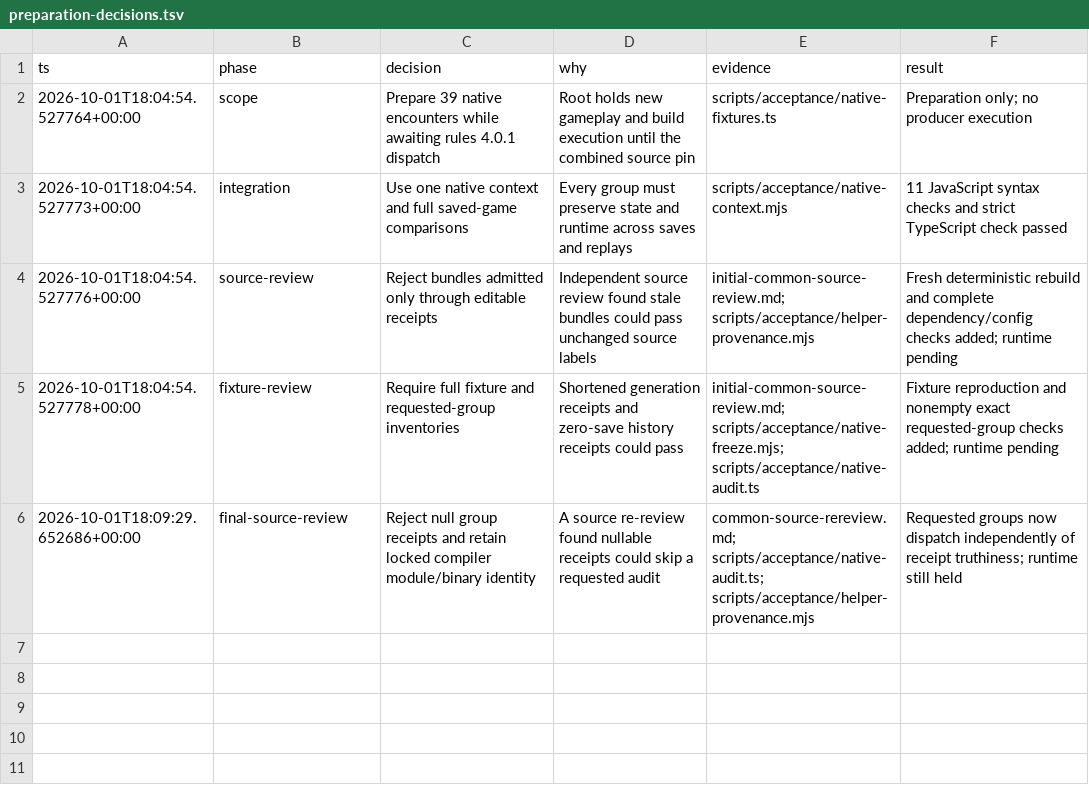
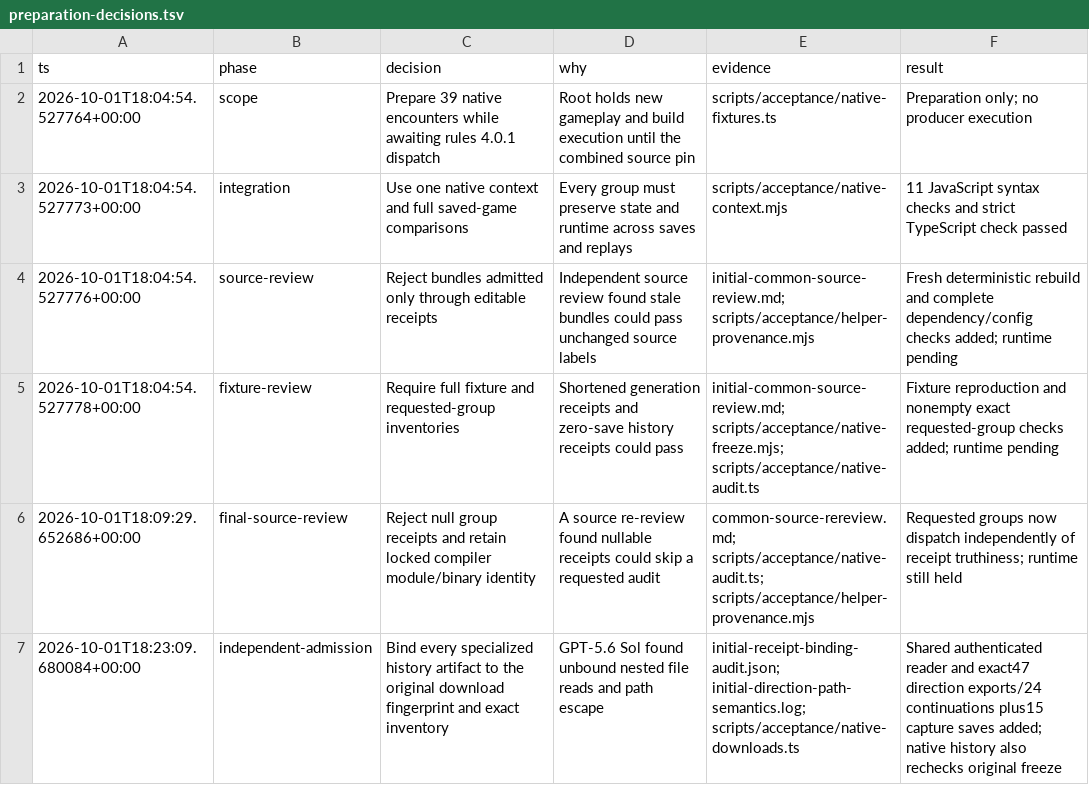
Before and after one commit to callmemorgan/orcs-vs-fairies, a TSV file: docs/evidence/native-acceptance-preparation-20261001/preparation-decisions.tsv, drawn as a sheet.

```diff
--- a/docs/evidence/native-acceptance-preparation-20261001/preparation-decisions.tsv
+++ b/docs/evidence/native-acceptance-preparation-20261001/preparation-decisions.tsv
@@ -6 +6,2 @@ ts	phase	decision	why	evidence	result
 2026-10-01T18:09:29.652686+00:00	final-source-review	Reject null group receipts and retain locked compiler module/binary identity	A source re-review found nullable receipts could skip a requested audit	common-source-rereview.md; scripts/acceptance/native-audit.ts; scripts/acceptance/helper-provenance.mjs	Requested groups now dispatch independently of receipt truthiness; runtime still held
+2026-10-01T18:23:09.680084+00:00	independent-admission	Bind every specialized history artifact to the original download fingerprint and exact inventory	GPT-5.6 Sol found unbound nested file reads and path escape	initial-receipt-binding-audit.json; initial-direction-path-semantics.log; scripts/acceptance/native-downloads.ts	Shared authenticated reader and exact47 direction exports/24 continuations plus15 capture saves added; native history also rechecks original freeze
```
Also changed, not shown: 9 other files.
